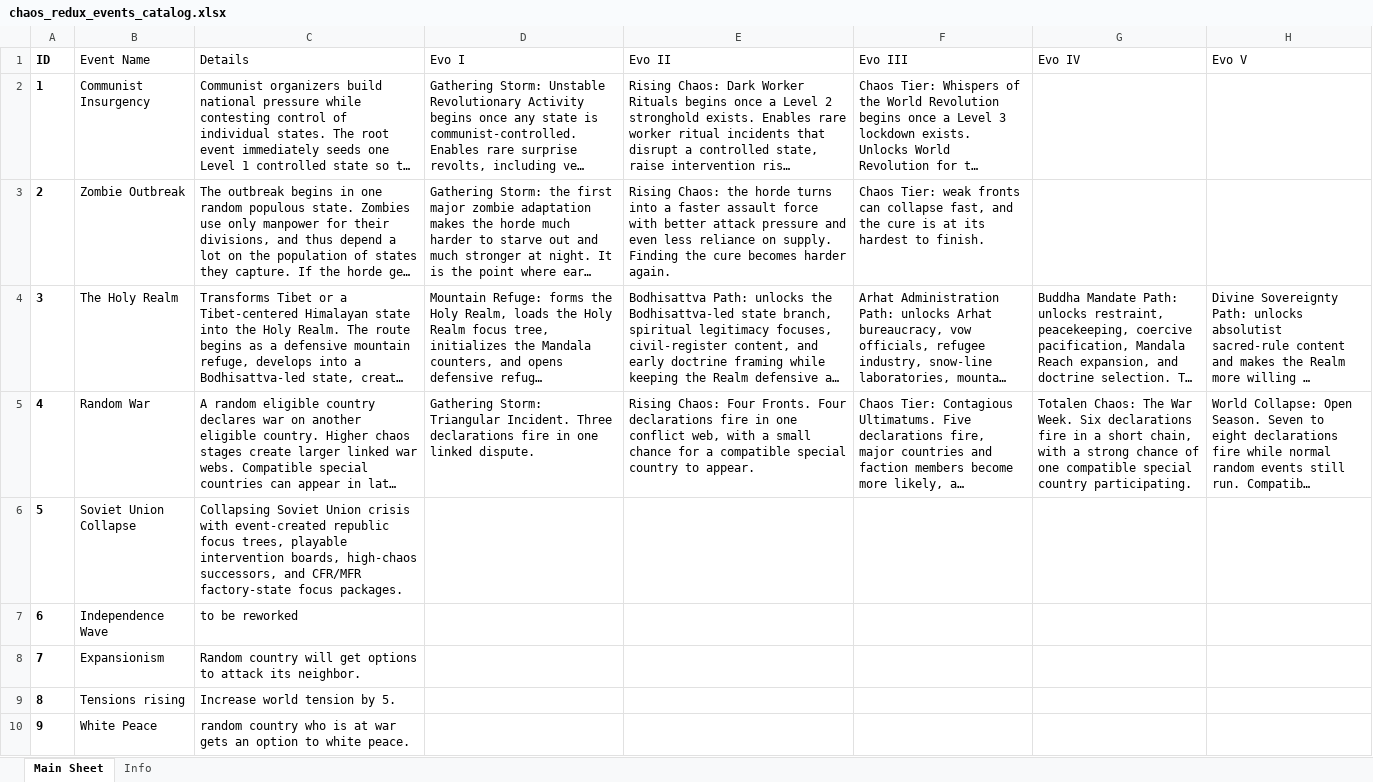
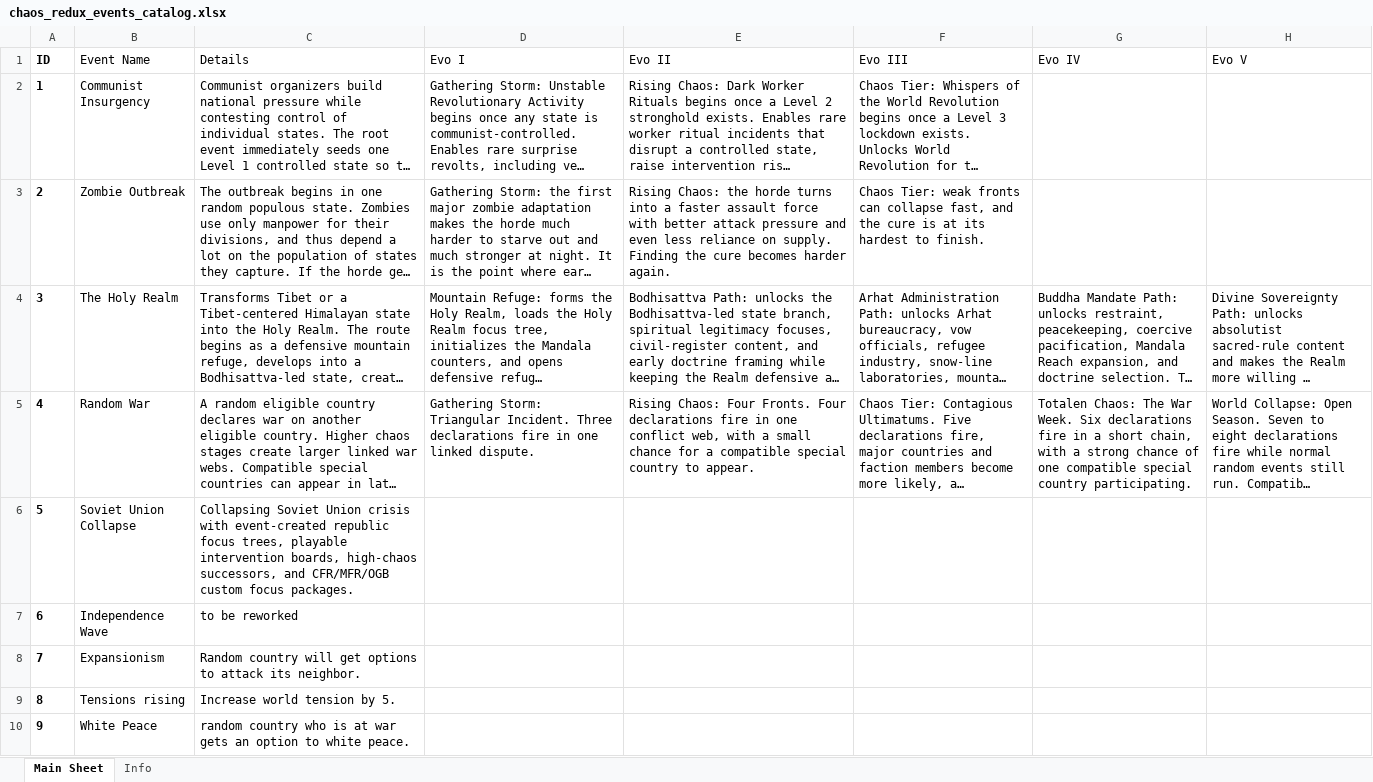
Before and after one commit to klimPaskov/Chaos-Redux, an Excel workbook: docs/spreadsheets/chaos_redux_events_catalog.xlsx, sheet Main Sheet, drawn as a sheet; only a part is shown; long unchanged cells end in …; values as stored, in another font and other column widths than the file's, no borders; table styles not drawn; the diff names each change by its address in the sheet, - before the commit and + after, or states it on an @@ line.

Commit message:
Add Old Great Bulgaria focus tree

```diff
--- a/docs/spreadsheets/chaos_redux_events_catalog.xlsx (sheet Main Sheet)
+++ b/docs/spreadsheets/chaos_redux_events_catalog.xlsx (sheet Main Sheet)
-C6 (Details): …successors, and CFR/MFR factory-state focus packages.
+C6 (Details): …successors, and CFR/MFR/OGB custom focus packages.
```
Also changed, not shown: 4 other files.
